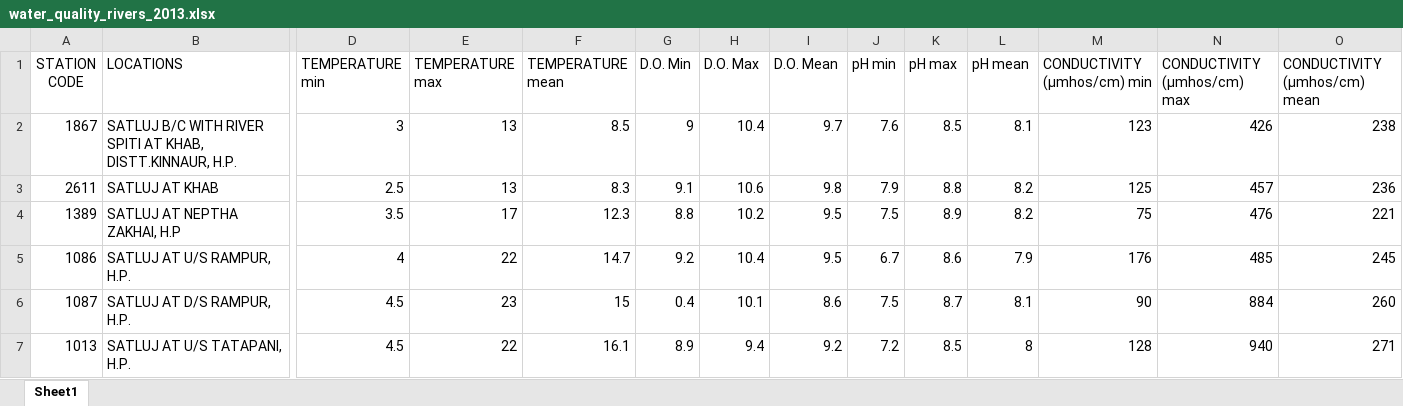
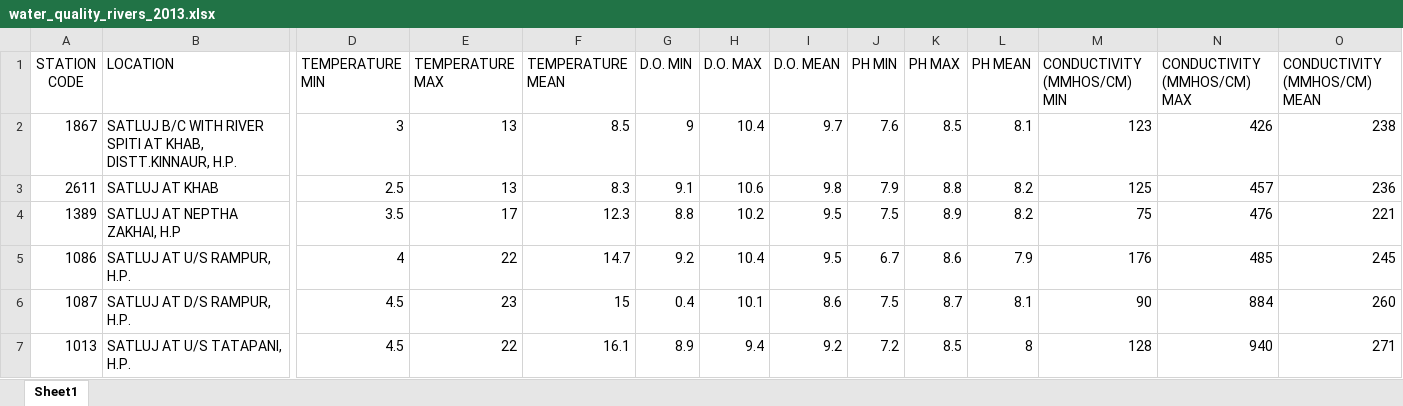
Before and after one commit to PrithviK21/D12A_WaterQualityModel, an Excel workbook: Database/water_quality_rivers_2013.xlsx, sheet Sheet1, drawn as a sheet; only a part is shown, gaps mark what is left out; values as stored, in another font and other column widths than the file's, no borders; the diff covers the shown part only; the diff names each change by its address in the sheet, - before the commit and + after, or states it on an @@ line.

```diff
--- a/Database/water_quality_rivers_2013.xlsx (sheet Sheet1)
+++ b/Database/water_quality_rivers_2013.xlsx (sheet Sheet1)
-B1: LOCATIONS
+B1: LOCATION
-D1: TEMPERATURE min
+D1: TEMPERATURE MIN
-E1: TEMPERATURE max
+E1: TEMPERATURE MAX
-F1: TEMPERATURE mean
+F1: TEMPERATURE MEAN
-G1: D.O. Min
+G1: D.O. MIN
-H1: D.O. Max
+H1: D.O. MAX
-I1: D.O. Mean
+I1: D.O. MEAN
-J1: pH min
+J1: PH MIN
-K1: pH max
+K1: PH MAX
-L1: pH mean
+L1: PH MEAN
-M1: CONDUCTIVITY (µmhos/cm) min
+M1: CONDUCTIVITY (ΜMHOS/CM) MIN
-N1: CONDUCTIVITY (µmhos/cm) max
+N1: CONDUCTIVITY (ΜMHOS/CM) MAX
-O1: CONDUCTIVITY (µmhos/cm) mean
+O1: CONDUCTIVITY (ΜMHOS/CM) MEAN
```
Also changed, not shown: 12 edited cells elsewhere in this sheet, Database/Water_Quality_Rivers_2008.xlsx, Database/Water_Quality_Rivers_2012.xlsx, 11 other files.
